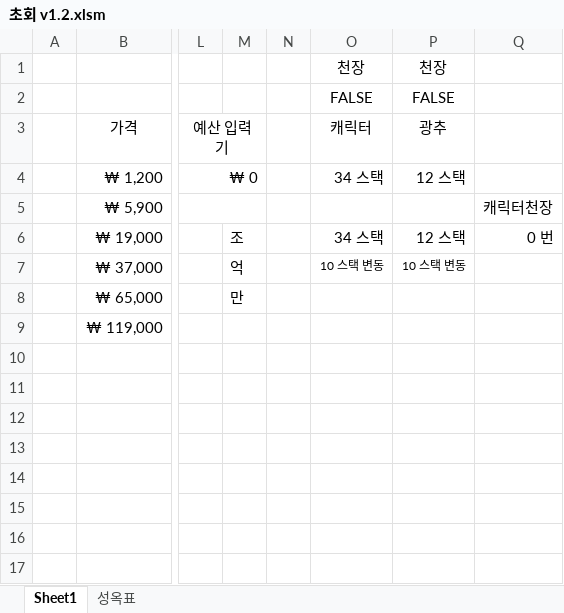
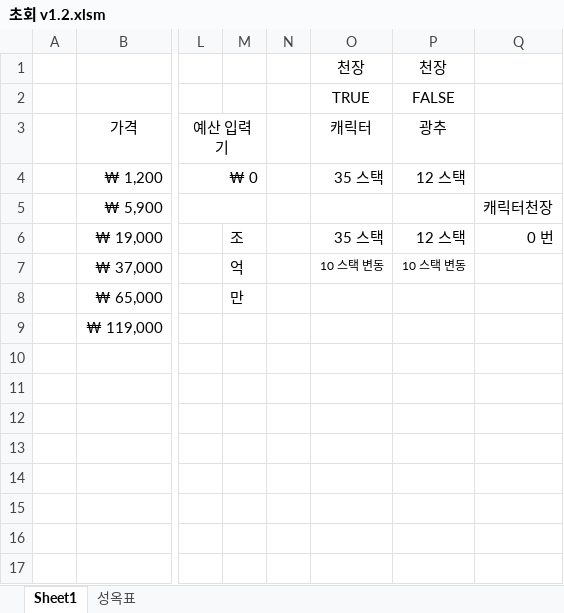
Before and after one commit to xudhidvxidgxn/others, an Excel workbook: 초회 v1.2.xlsm, sheet Sheet1, drawn as a sheet; only a part is shown, gaps mark what is left out; values as stored, in another font and other column widths than the file's, no borders; charts and pictures and conditional formats not drawn; the diff names each change by its address in the sheet, - before the commit and + after, or states it on an @@ line.

Commit message:
ㅁㄴㅇㄹ

```diff
--- a/초회 v1.2.xlsm (sheet Sheet1)
+++ b/초회 v1.2.xlsm (sheet Sheet1)
-O2: FALSE
+O2: TRUE
-O4: 34 스택
+O4: 35 스택
-O6: 34 스택
+O6: 35 스택
```
